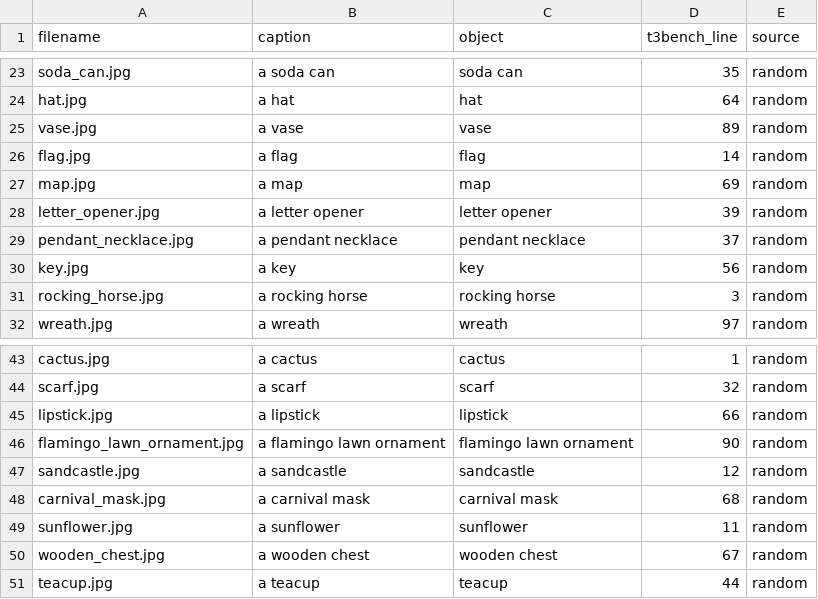
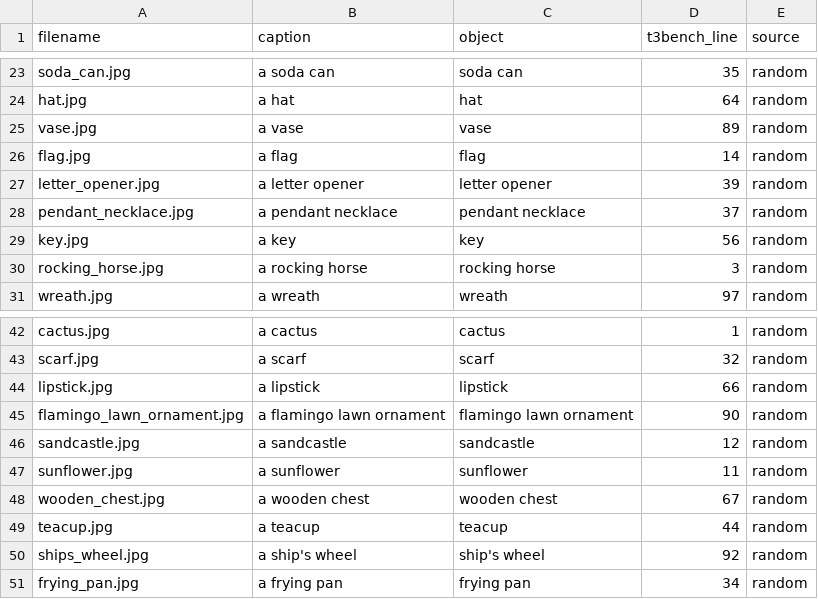
Before and after one commit to hecrw/3D-Agent, a CSV file: eval/dataset/captions.csv, drawn as a sheet; only a part is shown, gaps mark what is left out.

Commit message:
new eval prompts and images

```diff
--- a/eval/dataset/captions.csv
+++ b/eval/dataset/captions.csv
@@ -26,3 +26,2 @@ vase.jpg,a vase,vase,89,random
 flag.jpg,a flag,flag,14,random
-map.jpg,a map,map,69,random
 letter_opener.jpg,a letter opener,letter opener,39,random
@@ -47,3 +46,2 @@ flamingo_lawn_ornament.jpg,a flamingo lawn ornament,flamingo lawn ornament,90,ra
 sandcastle.jpg,a sandcastle,sandcastle,12,random
-carnival_mask.jpg,a carnival mask,carnival mask,68,random
 sunflower.jpg,a sunflower,sunflower,11,random
@@ -51 +49,3 @@ wooden_chest.jpg,a wooden chest,wooden chest,67,random
 teacup.jpg,a teacup,teacup,44,random
+ships_wheel.jpg,a ship's wheel,ship's wheel,92,random
+frying_pan.jpg,a frying pan,frying pan,34,random
```
Also changed, not shown: 59 other files.
